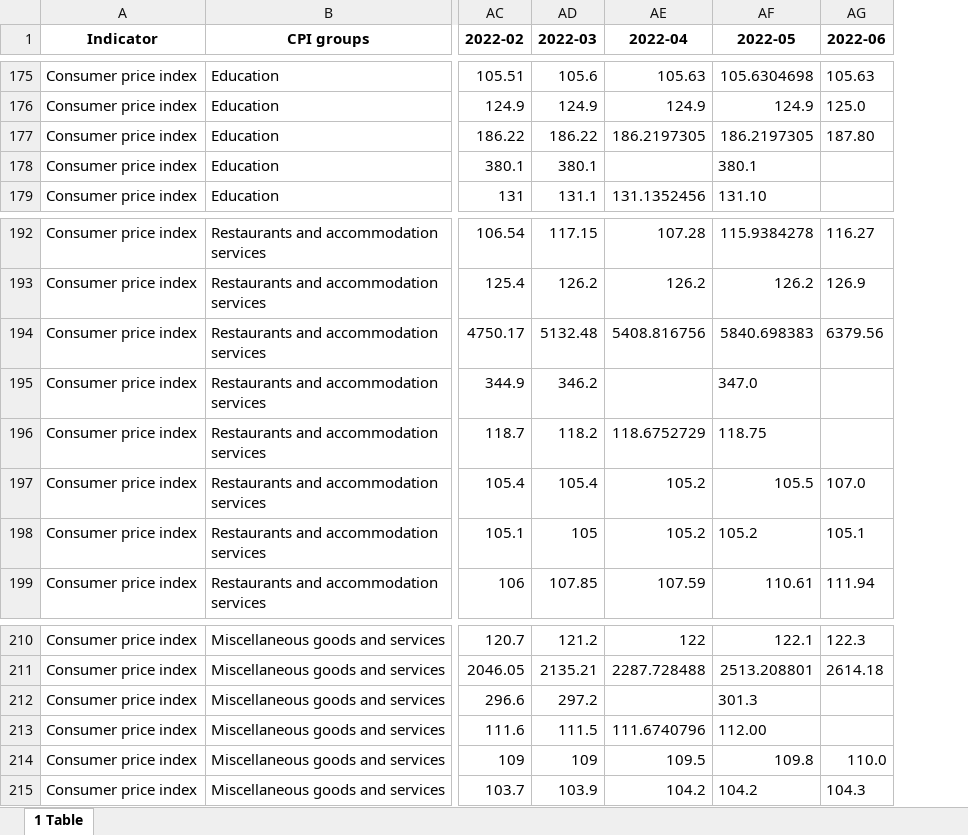
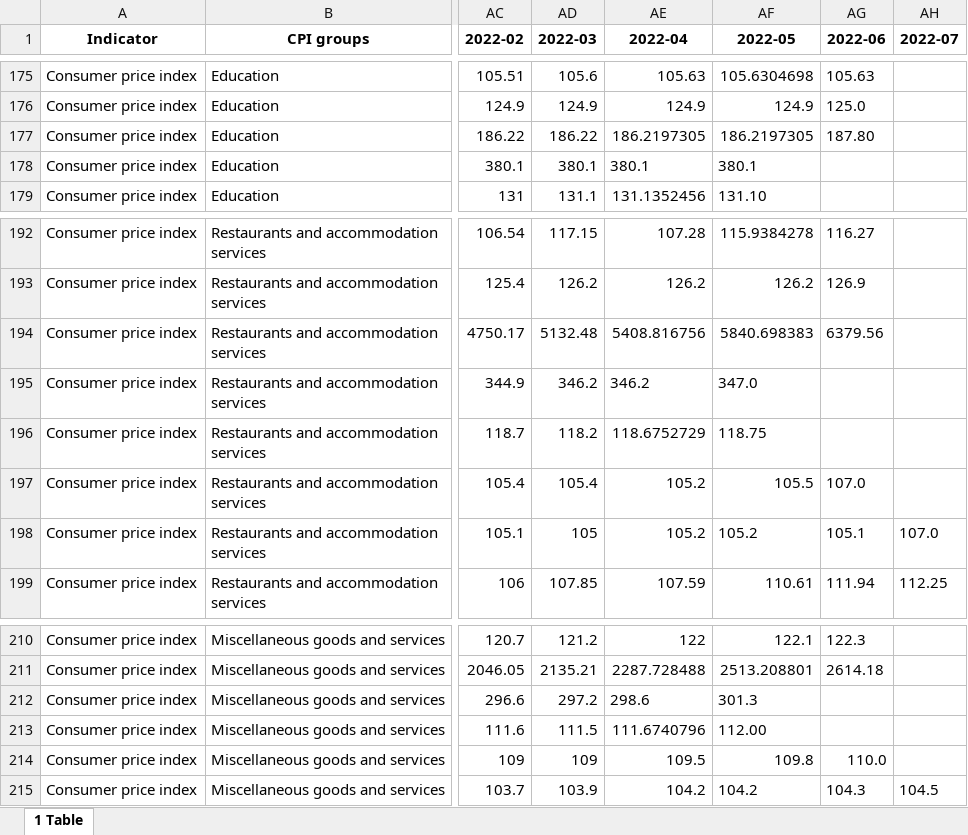
Before and after one commit to gwk01/CPI_Lebanon, an Excel workbook: Portal_Data_0306.xlsx, sheet 1 Table, drawn as a sheet; only a part is shown, gaps mark what is left out; values as stored, in another font and other column widths than the file's, no borders; the diff covers the shown part only; the diff names each change by its address in the sheet, - before the commit and + after, or states it on an @@ line.

```diff
--- a/Portal_Data_0306.xlsx (sheet 1 Table)
+++ b/Portal_Data_0306.xlsx (sheet 1 Table)
+column AH (2022-07), rows 198-199: 107.0 | 112.25; row 215: 104.5
-AE178 (2022-04): (empty)
+AE178 (2022-04): 380.1
-AE195 (2022-04): (empty)
+AE195 (2022-04): 346.2
-AE212 (2022-04): (empty)
+AE212 (2022-04): 298.6
```
Also changed, not shown: 12 edited cells elsewhere in this sheet.
